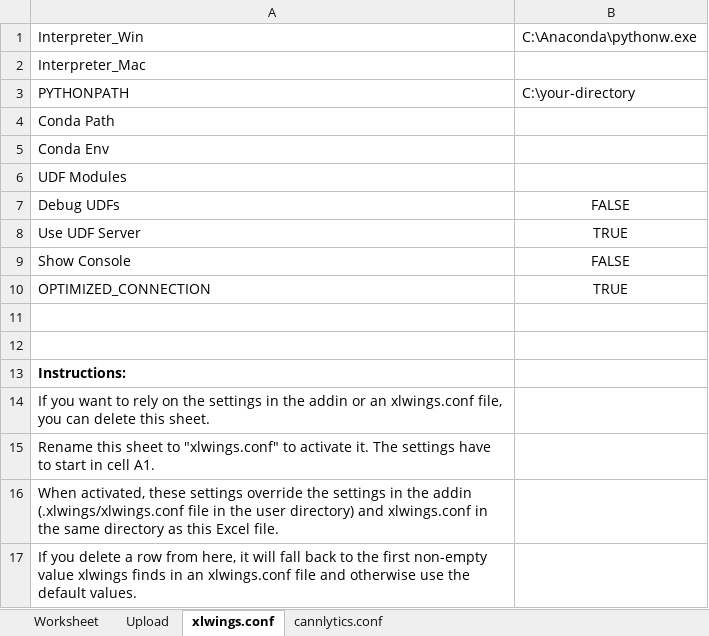
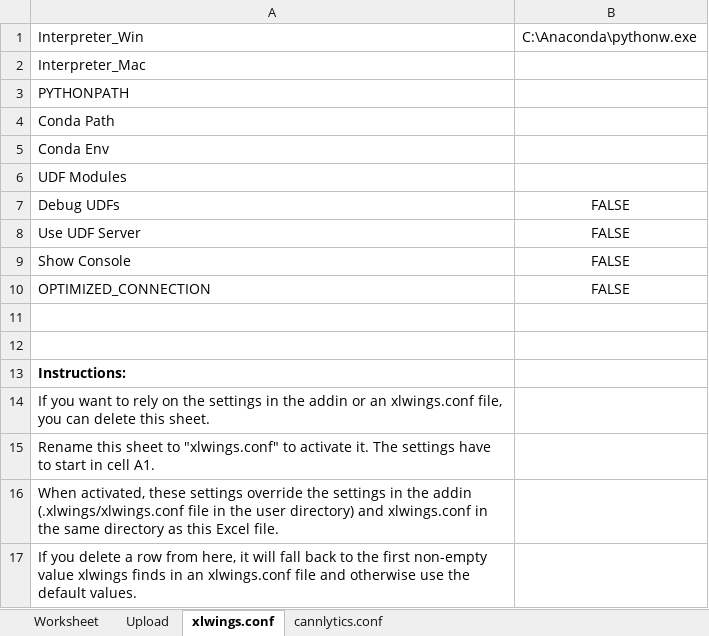
Before and after one commit to cannlytics/cannlytics, an Excel workbook: console/static/console/worksheets/instruments_worksheet.xlsm, sheet xlwings.conf, drawn as a sheet; values as stored, in another font and other column widths than the file's, no borders; the diff names each change by its address in the sheet, - before the commit and + after, or states it on an @@ line.

```diff
--- a/console/static/console/worksheets/instruments_worksheet.xlsm (sheet xlwings.conf)
+++ b/console/static/console/worksheets/instruments_worksheet.xlsm (sheet xlwings.conf)
-B3: C:\your-directory
+B3: (empty)
-B8: TRUE
+B8: FALSE
-B10: TRUE
+B10: FALSE
```
Also changed, not shown: sheet Upload, sheet cannlytics.conf, sheet Worksheet, 10 other files.
